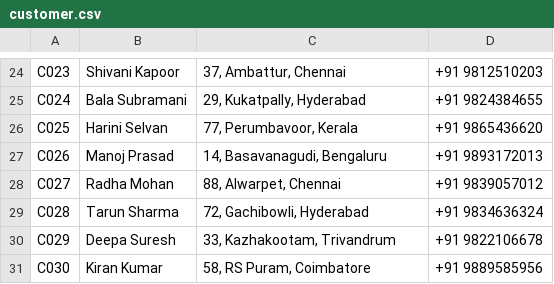
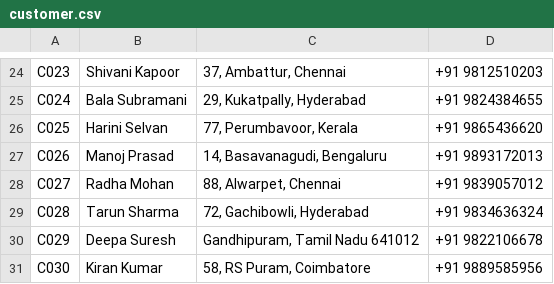
Before and after one commit to Tanaz-I/Logistic-Route-Optimization, a CSV file: dataset/customer.csv, drawn as a sheet; only a part is shown, gaps mark what is left out.

```diff
--- a/dataset/customer.csv
+++ b/dataset/customer.csv
@@ -29,3 +29,3 @@ C027,Radha Mohan,"88, Alwarpet, Chennai",+91 9839057012
 C028,Tarun Sharma,"72, Gachibowli, Hyderabad",+91 9834636324
-C029,Deepa Suresh,"33, Kazhakootam, Trivandrum",+91 9822106678
+C029,Deepa Suresh," Gandhipuram, Tamil Nadu 641012",+91 9822106678
 C030,Kiran Kumar,"58, RS Puram, Coimbatore",+91 9889585956
```
Also changed, not shown: dataset/customer_updated.csv, dataset/order.csv, 4 other files.
